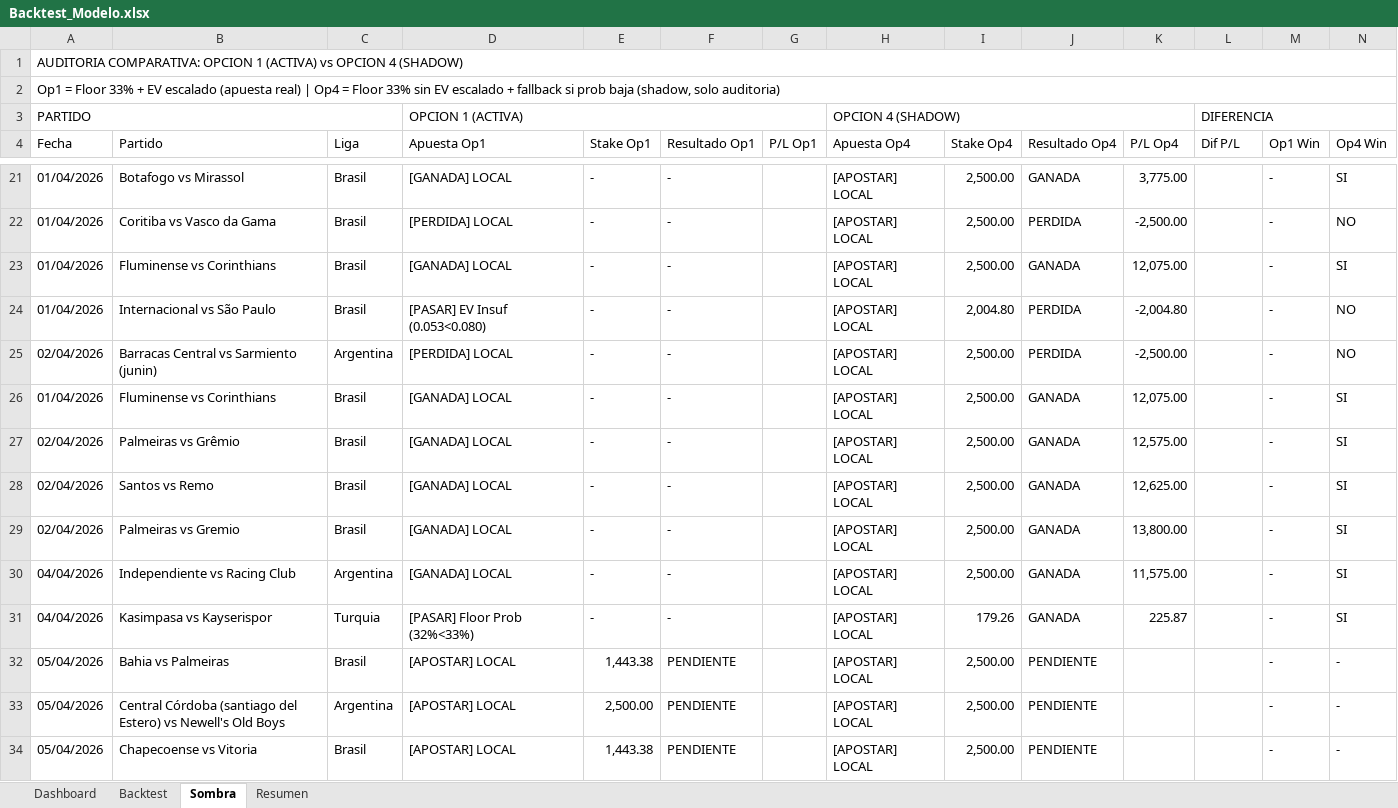
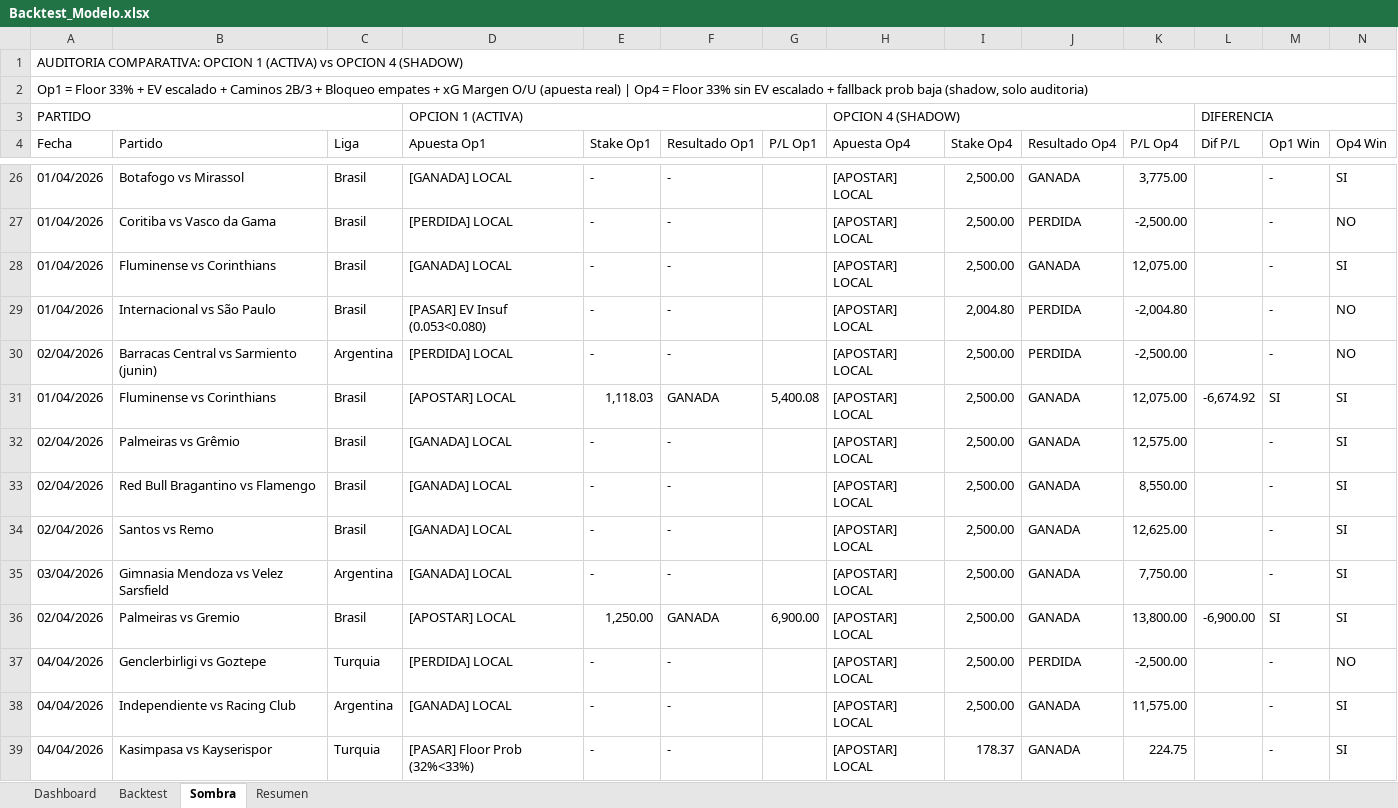
Before and after one commit to M3EMO/Proyecto_Adepor, an Excel workbook: Backtest_Modelo.xlsx, sheet Sombra, drawn as a sheet; only a part is shown, gaps mark what is left out; the shorter side is filled out with more unchanged rows; values as stored, in another font and other column widths than the file's, no cell formats; addresses are those after the commit; the diff covers the shown part only; the diff names each change by its address in the sheet, - before the commit and + after, or states it on an @@ line.

```diff
--- a/Backtest_Modelo.xlsx (sheet Sombra)
+++ b/Backtest_Modelo.xlsx (sheet Sombra)
-A2 (Fecha): …EV escalado (apuesta real) | Op4 = Floor 33% sin EV escalado + fallback si prob baja…
+A2 (Fecha): …EV escalado + Caminos 2B/3 + Bloqueo empates + xG Margen O/U (apuesta real) | Op4 = Floor 33% sin EV escalado + fallback prob baja…
-D31 (Apuesta Op1): [GANADA] LOCAL
+D31 (Apuesta Op1): [APOSTAR] LOCAL
-E31 (Stake Op1): -
+E31 (Stake Op1): 1,118.03
-F31 (Resultado Op1): -
+F31 (Resultado Op1): GANADA
-G31 (P/L Op1): (empty)
+G31 (P/L Op1): 5,400.08
-L31 (Dif P/L): (empty)
+L31 (Dif P/L): -6,674.92
-M31 (Op1 Win): -
+M31 (Op1 Win): SI
+row 33: 02/04/2026 | Red Bull Bragantino vs Flamengo | Brasil | [GANADA] LOCAL | - | - |  | [APOSTAR] LOCAL | 2,500.00 | GANADA | 8,550.00 |  | - | SI
+row 35: 03/04/2026 | Gimnasia Mendoza vs Velez Sarsfield | Argentina | [GANADA] LOCAL | - | - |  | [APOSTAR] LOCAL | 2,500.00 | GANADA | 7,750.00 |  | - | SI
-D36 (Apuesta Op1): [GANADA] LOCAL
+D36 (Apuesta Op1): [APOSTAR] LOCAL
-E36 (Stake Op1): -
+E36 (Stake Op1): 1,250.00
-F36 (Resultado Op1): -
+F36 (Resultado Op1): GANADA
-G36 (P/L Op1): (empty)
+G36 (P/L Op1): 6,900.00
-L36 (Dif P/L): (empty)
+L36 (Dif P/L): -6,900.00
-M36 (Op1 Win): -
+M36 (Op1 Win): SI
+row 37: 04/04/2026 | Genclerbirligi vs Goztepe | Turquia | [PERDIDA] LOCAL | - | - |  | [APOSTAR] LOCAL | 2,500.00 | PERDIDA | -2,500.00 |  | - | NO
-I39 (Stake Op4): 179.26
+I39 (Stake Op4): 178.37
-K39 (P/L Op4): 225.87
+K39 (P/L Op4): 224.75
```
Also changed, not shown: 15 added rows, 6 removed rows and 16 edited cells elsewhere in this sheet, sheet Backtest, sheet Dashboard, sheet Resumen, cell formats, 4 other files.
